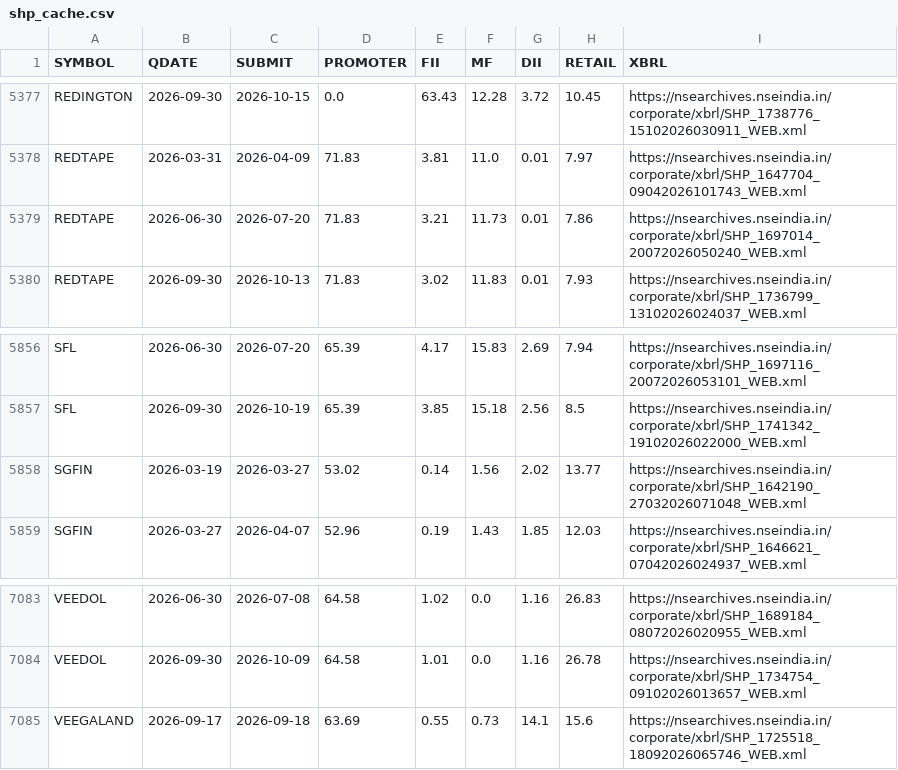
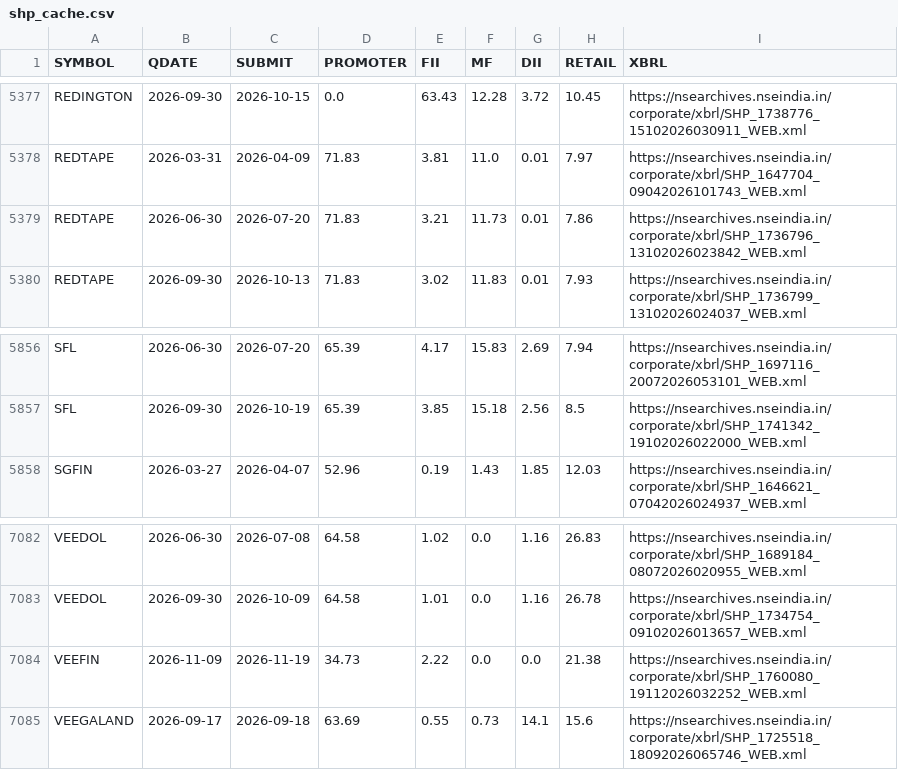
Before and after one commit to boom-ai/SwingEdge, a CSV file: data/shp_cache.csv, drawn as a sheet; only a part is shown, gaps mark what is left out.

```diff
--- a/data/shp_cache.csv
+++ b/data/shp_cache.csv
@@ -5378,3 +5378,3 @@ REDINGTON,2026-09-30,2026-10-15,0.0,63.43,12.28,3.72,10.45,https://nsearchives.n
 REDTAPE,2026-03-31,2026-04-09,71.83,3.81,11.0,0.01,7.97,https://nsearchives.nseindia.in/corporate/xbrl/SHP_1647704_09042026101743_WEB.xml
-REDTAPE,2026-06-30,2026-07-20,71.83,3.21,11.73,0.01,7.86,https://nsearchives.nseindia.in/corporate/xbrl/SHP_1697014_20072026050240_WEB.xml
+REDTAPE,2026-06-30,2026-07-20,71.83,3.21,11.73,0.01,7.86,https://nsearchives.nseindia.in/corporate/xbrl/SHP_1736796_13102026023842_WEB.xml
 REDTAPE,2026-09-30,2026-10-13,71.83,3.02,11.83,0.01,7.93,https://nsearchives.nseindia.in/corporate/xbrl/SHP_1736799_13102026024037_WEB.xml
@@ -5857,3 +5857,2 @@ SFL,2026-06-30,2026-07-20,65.39,4.17,15.83,2.69,7.94,https://nsearchives.nseindi
 SFL,2026-09-30,2026-10-19,65.39,3.85,15.18,2.56,8.5,https://nsearchives.nseindia.in/corporate/xbrl/SHP_1741342_19102026022000_WEB.xml
-SGFIN,2026-03-19,2026-03-27,53.02,0.14,1.56,2.02,13.77,https://nsearchives.nseindia.in/corporate/xbrl/SHP_1642190_27032026071048_WEB.xml
 SGFIN,2026-03-27,2026-04-07,52.96,0.19,1.43,1.85,12.03,https://nsearchives.nseindia.in/corporate/xbrl/SHP_1646621_07042026024937_WEB.xml
@@ -7084,2 +7083,3 @@ VEEDOL,2026-06-30,2026-07-08,64.58,1.02,0.0,1.16,26.83,https://nsearchives.nsein
 VEEDOL,2026-09-30,2026-10-09,64.58,1.01,0.0,1.16,26.78,https://nsearchives.nseindia.in/corporate/xbrl/SHP_1734754_09102026013657_WEB.xml
+VEEFIN,2026-11-09,2026-11-19,34.73,2.22,0.0,0.0,21.38,https://nsearchives.nseindia.in/corporate/xbrl/SHP_1760080_19112026032252_WEB.xml
 VEEGALAND,2026-09-17,2026-09-18,63.69,0.55,0.73,14.1,15.6,https://nsearchives.nseindia.in/corporate/xbrl/SHP_1725518_18092026065746_WEB.xml
```
